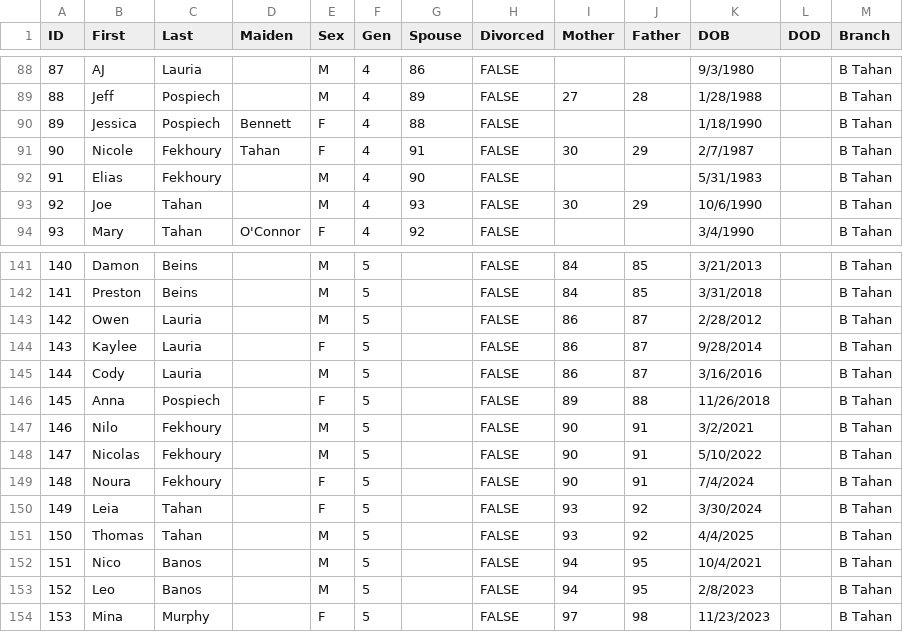
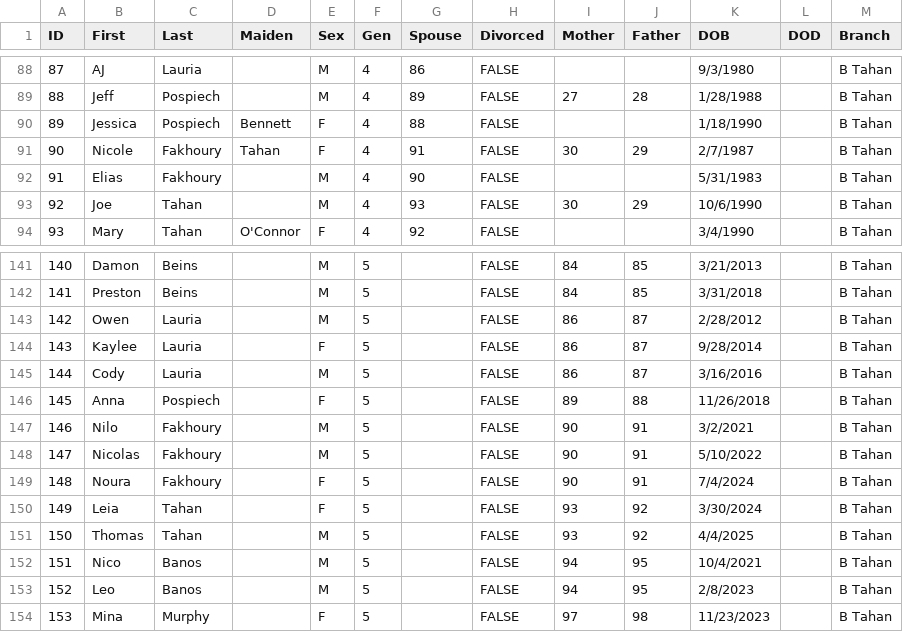
Before and after one commit to umbraudax/tahantree, a CSV file: public/data.csv, drawn as a sheet; only a part is shown, gaps mark what is left out.

Commit message:
Update data.csv

```diff
--- a/public/data.csv
+++ b/public/data.csv
@@ -90,4 +90,4 @@ ID,First,Last,Maiden,Sex,Gen,Spouse,Divorced,Mother,Father,DOB,DOD,Branch
 89,Jessica,Pospiech,Bennett,F,4,88,FALSE,,,1/18/1990,,B Tahan
-90,Nicole,Fekhoury,Tahan,F,4,91,FALSE,30,29,2/7/1987,,B Tahan
-91,Elias,Fekhoury,,M,4,90,FALSE,,,5/31/1983,,B Tahan
+90,Nicole,Fakhoury,Tahan,F,4,91,FALSE,30,29,2/7/1987,,B Tahan
+91,Elias,Fakhoury,,M,4,90,FALSE,,,5/31/1983,,B Tahan
 92,Joe,Tahan,,M,4,93,FALSE,30,29,10/6/1990,,B Tahan
@@ -146,5 +146,5 @@ ID,First,Last,Maiden,Sex,Gen,Spouse,Divorced,Mother,Father,DOB,DOD,Branch
 145,Anna,Pospiech,,F,5,,FALSE,89,88,11/26/2018,,B Tahan
-146,Nilo,Fekhoury,,M,5,,FALSE,90,91,3/2/2021,,B Tahan
-147,Nicolas,Fekhoury,,M,5,,FALSE,90,91,5/10/2022,,B Tahan
-148,Noura,Fekhoury,,F,5,,FALSE,90,91,7/4/2024,,B Tahan
+146,Nilo,Fakhoury,,M,5,,FALSE,90,91,3/2/2021,,B Tahan
+147,Nicolas,Fakhoury,,M,5,,FALSE,90,91,5/10/2022,,B Tahan
+148,Noura,Fakhoury,,F,5,,FALSE,90,91,7/4/2024,,B Tahan
 149,Leia,Tahan,,F,5,,FALSE,93,92,3/30/2024,,B Tahan
```
